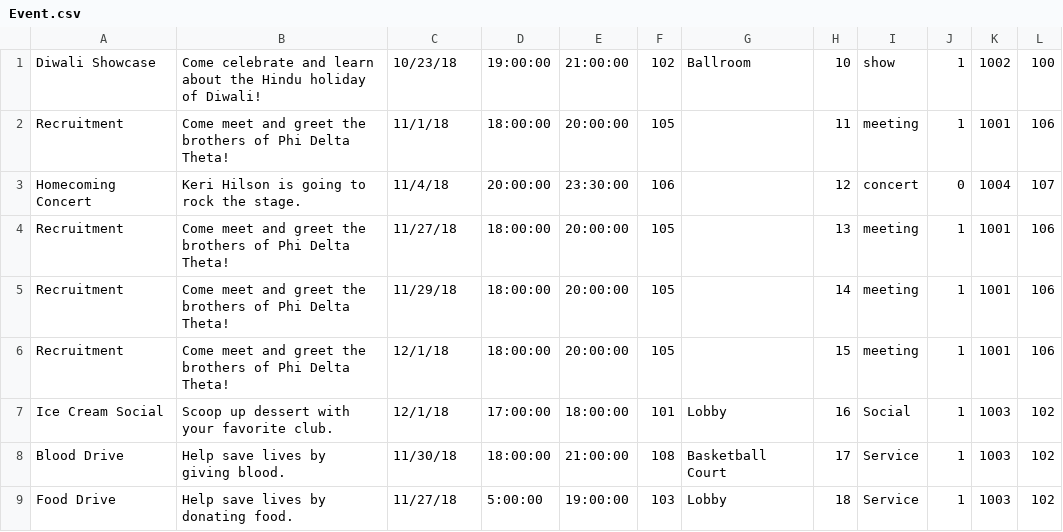
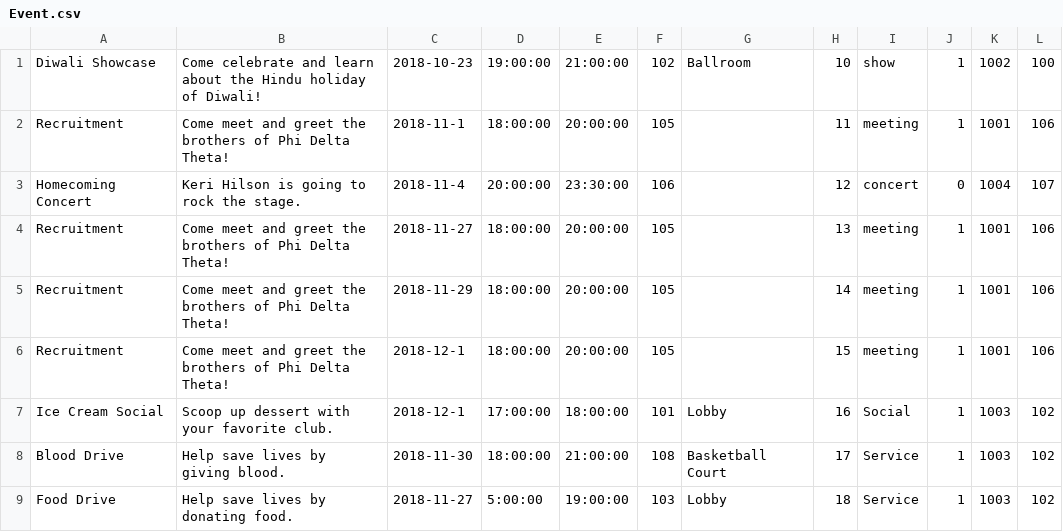
Before and after one commit to ShayanJiwani/EagleEvents, a CSV file: Database SQL files/Event.csv, drawn as a sheet.

```diff
--- a/Database SQL files/Event.csv
+++ b/Database SQL files/Event.csv
@@ -1,9 +1,9 @@
-Diwali Showcase,Come celebrate and learn about the Hindu holiday of Diwali!,10/23/18,19:00:00,21:00:00,102,Ballroom,10,show,1,1002,100
-Recruitment,Come meet and greet the brothers of Phi Delta Theta!,11/1/18,18:00:00,20:00:00,105,,11,meeting,1,1001,106
-Homecoming Concert,Keri Hilson is going to rock the stage.,11/4/18,20:00:00,23:30:00,106,,12,concert,0,1004,107
-Recruitment,Come meet and greet the brothers of Phi Delta Theta!,11/27/18,18:00:00,20:00:00,105,,13,meeting,1,1001,106
-Recruitment,Come meet and greet the brothers of Phi Delta Theta!,11/29/18,18:00:00,20:00:00,105,,14,meeting,1,1001,106
-Recruitment,Come meet and greet the brothers of Phi Delta Theta!,12/1/18,18:00:00,20:00:00,105,,15,meeting,1,1001,106
-Ice Cream Social,Scoop up dessert with your favorite club.,12/1/18,17:00:00,18:00:00,101,Lobby,16,Social,1,1003,102
-Blood Drive,Help save lives by giving blood.,11/30/18,18:00:00,21:00:00,108,Basketball Court,17,Service,1,1003,102
-Food Drive,Help save lives by donating food.,11/27/18,5:00:00,19:00:00,103,Lobby,18,Service,1,1003,102
+Diwali Showcase,Come celebrate and learn about the Hindu holiday of Diwali!,2018-10-23,19:00:00,21:00:00,102,Ballroom,10,show,1,1002,100
+Recruitment,Come meet and greet the brothers of Phi Delta Theta!,2018-11-1,18:00:00,20:00:00,105,,11,meeting,1,1001,106
+Homecoming Concert,Keri Hilson is going to rock the stage.,2018-11-4,20:00:00,23:30:00,106,,12,concert,0,1004,107
+Recruitment,Come meet and greet the brothers of Phi Delta Theta!,2018-11-27,18:00:00,20:00:00,105,,13,meeting,1,1001,106
+Recruitment,Come meet and greet the brothers of Phi Delta Theta!,2018-11-29,18:00:00,20:00:00,105,,14,meeting,1,1001,106
+Recruitment,Come meet and greet the brothers of Phi Delta Theta!,2018-12-1,18:00:00,20:00:00,105,,15,meeting,1,1001,106
+Ice Cream Social,Scoop up dessert with your favorite club.,2018-12-1,17:00:00,18:00:00,101,Lobby,16,Social,1,1003,102
+Blood Drive,Help save lives by giving blood.,2018-11-30,18:00:00,21:00:00,108,Basketball Court,17,Service,1,1003,102
+Food Drive,Help save lives by donating food.,2018-11-27,5:00:00,19:00:00,103,Lobby,18,Service,1,1003,102
```
Also changed, not shown: 6 other files.
